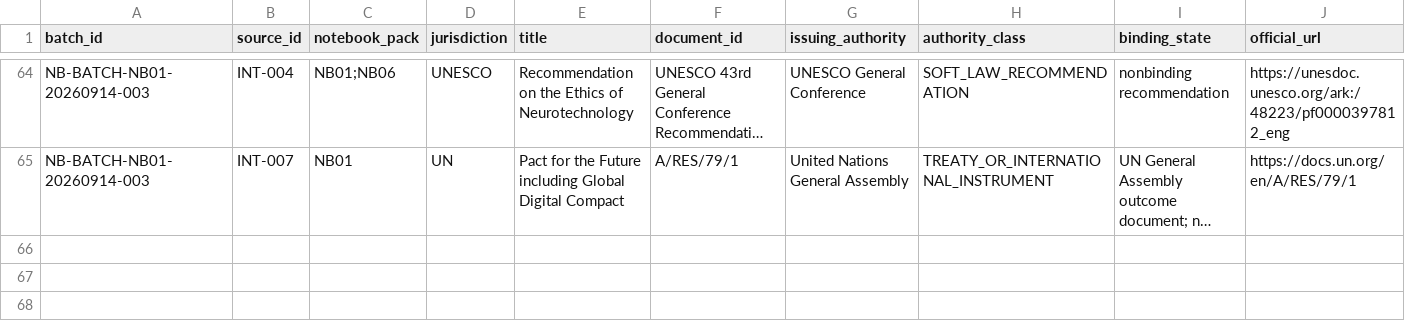
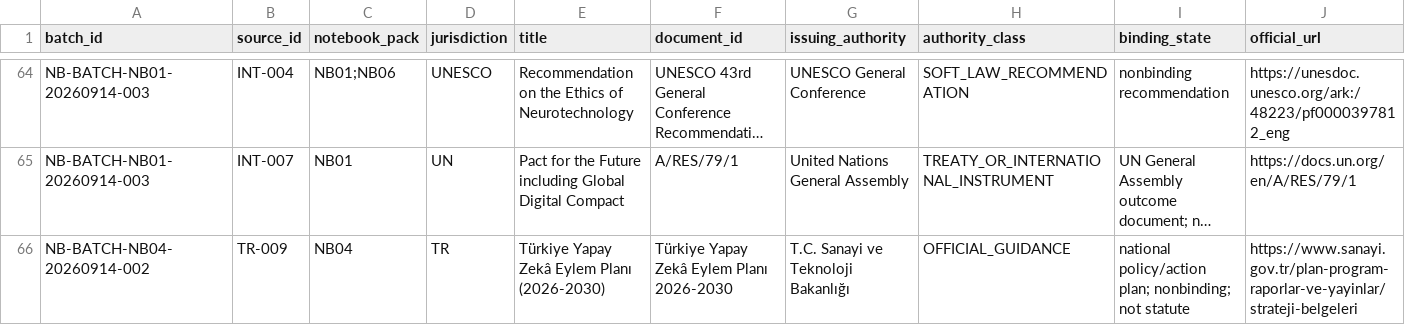
Before and after one commit to fatihekler/ai-laws, a CSV file: 86_NOTEBOOKLM/NOTEBOOKLM_ACQUISITION_AND_VALIDATION_LEDGER.csv, drawn as a sheet; only a part is shown, gaps mark what is left out; long unchanged cells end in …; rows hold the shown columns only; the diff names each change by its address in the sheet, - before the commit and + after, or states it on an @@ line.

```diff
--- a/86_NOTEBOOKLM/NOTEBOOKLM_ACQUISITION_AND_VALIDATION_LEDGER.csv
+++ b/86_NOTEBOOKLM/NOTEBOOKLM_ACQUISITION_AND_VALIDATION_LEDGER.csv
+row 66: NB-BATCH-NB04-20260914-002 | TR-009 | NB04 | TR | Türkiye Yapay Zekâ Eylem Planı (2026-2030) | Türkiye Yapay Zekâ Eylem Planı 2026-2030 | T.C. Sanayi ve Teknoloji Bakanlığı | OFFICIAL_GUIDANCE | national policy/action plan; nonbinding; not statute | https://www.sanayi.gov.tr/plan-program-raporlar-ve-yayinlar/strateji-belgeleri
```
Also changed, not shown: 86_NOTEBOOKLM/NOTEBOOKLM_SOURCE_ACQUISITION_MANIFEST.csv, 86_NOTEBOOKLM/NOTEBOOKLM_SOURCE_PACK_ASSIGNMENTS.csv, 5 other files.
